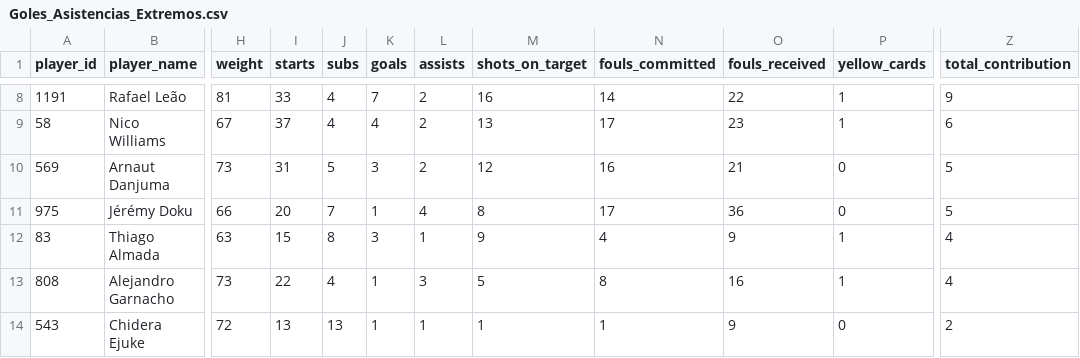
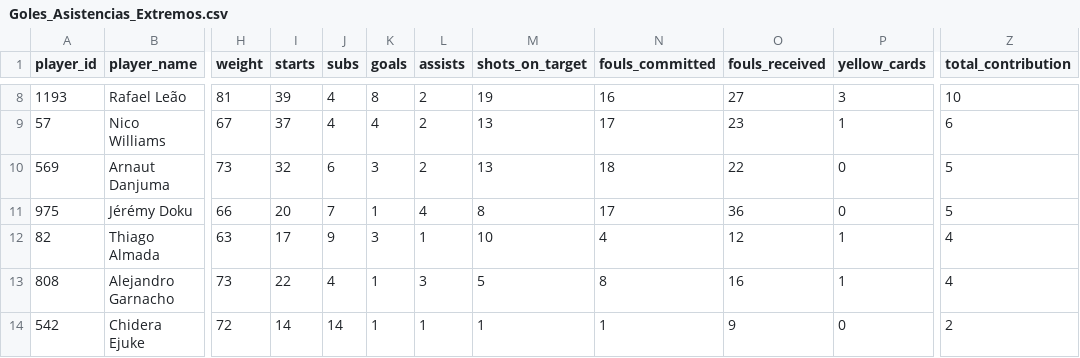
Before and after one commit to DavidCaraballoBulnes/Data-Preparation-ESPN-Soccer, a CSV file: data_output/Goles_Asistencias_Extremos.csv, drawn as a sheet; only a part is shown, gaps mark what is left out; the diff covers the shown part only; the diff names each change by its address in the sheet, - before the commit and + after, or states it on an @@ line.

```diff
--- a/data_output/Goles_Asistencias_Extremos.csv
+++ b/data_output/Goles_Asistencias_Extremos.csv
-A8 (player_id): 1191
+A8 (player_id): 1193
-I8 (starts): 33
+I8 (starts): 39
-K8 (goals): 7
+K8 (goals): 8
-M8 (shots_on_target): 16
+M8 (shots_on_target): 19
-N8 (fouls_committed): 14
+N8 (fouls_committed): 16
-O8 (fouls_received): 22
+O8 (fouls_received): 27
-P8 (yellow_cards): 1
+P8 (yellow_cards): 3
-Z8 (total_contribution): 9
+Z8 (total_contribution): 10
-A9 (player_id): 58
+A9 (player_id): 57
-I10 (starts): 31
+I10 (starts): 32
-J10 (subs): 5
+J10 (subs): 6
-M10 (shots_on_target): 12
+M10 (shots_on_target): 13
-N10 (fouls_committed): 16
+N10 (fouls_committed): 18
-O10 (fouls_received): 21
+O10 (fouls_received): 22
-A12 (player_id): 83
+A12 (player_id): 82
-I12 (starts): 15
+I12 (starts): 17
-J12 (subs): 8
+J12 (subs): 9
-M12 (shots_on_target): 9
+M12 (shots_on_target): 10
-O12 (fouls_received): 9
+O12 (fouls_received): 12
-A14 (player_id): 543
+A14 (player_id): 542
-I14 (starts): 13
+I14 (starts): 14
-J14 (subs): 13
+J14 (subs): 14
```
Also changed, not shown: 32 edited cells elsewhere in this file, data_output/Ataques_vs_Defensas_Por_Equipo.csv, data_output/Faltas_Recibidas_Extremos.csv, 20 other files.
